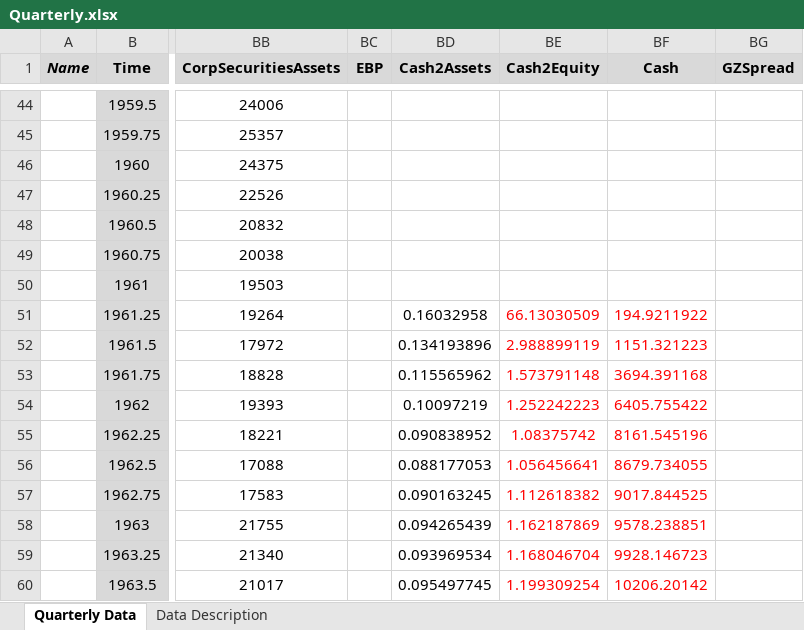
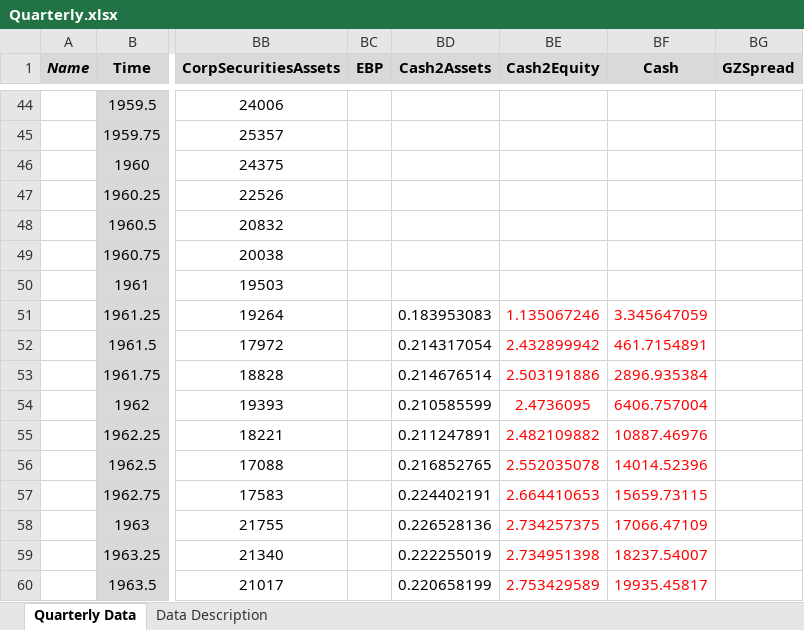
Before and after one commit to marcobrianti1989/Job_Market_Paper, an Excel workbook: Code/Data/Quarterly.xlsx, sheet Quarterly Data, drawn as a sheet; only a part is shown, gaps mark what is left out; values as stored, in another font and other column widths than the file's, no borders; the diff covers the shown part only; the diff names each change by its address in the sheet, - before the commit and + after, or states it on an @@ line.

Commit message:
adjusting an error in aggregating cash

```diff
--- a/Code/Data/Quarterly.xlsx (sheet Quarterly Data)
+++ b/Code/Data/Quarterly.xlsx (sheet Quarterly Data)
-BD51 (Cash2Assets): 0.16032958
+BD51 (Cash2Assets): 0.183953083
-BE51 (Cash2Equity): 66.13030509
+BE51 (Cash2Equity): 1.135067246
-BF51 (Cash): 194.9211922
+BF51 (Cash): 3.345647059
-BD52 (Cash2Assets): 0.134193896
+BD52 (Cash2Assets): 0.214317054
-BE52 (Cash2Equity): 2.988899119
+BE52 (Cash2Equity): 2.432899942
-BF52 (Cash): 1151.321223
+BF52 (Cash): 461.7154891
-BD53 (Cash2Assets): 0.115565962
+BD53 (Cash2Assets): 0.214676514
-BE53 (Cash2Equity): 1.573791148
+BE53 (Cash2Equity): 2.503191886
-BF53 (Cash): 3694.391168
+BF53 (Cash): 2896.935384
-BD54 (Cash2Assets): 0.10097219
+BD54 (Cash2Assets): 0.210585599
-BE54 (Cash2Equity): 1.252242223
+BE54 (Cash2Equity): 2.4736095
-BF54 (Cash): 6405.755422
+BF54 (Cash): 6406.757004
-BD55 (Cash2Assets): 0.090838952
+BD55 (Cash2Assets): 0.211247891
-BE55 (Cash2Equity): 1.08375742
+BE55 (Cash2Equity): 2.482109882
-BF55 (Cash): 8161.545196
+BF55 (Cash): 10887.46976
-BD56 (Cash2Assets): 0.088177053
+BD56 (Cash2Assets): 0.216852765
-BE56 (Cash2Equity): 1.056456641
+BE56 (Cash2Equity): 2.552035078
-BF56 (Cash): 8679.734055
+BF56 (Cash): 14014.52396
-BD57 (Cash2Assets): 0.090163245
+BD57 (Cash2Assets): 0.224402191
-BE57 (Cash2Equity): 1.112618382
+BE57 (Cash2Equity): 2.664410653
-BF57 (Cash): 9017.844525
+BF57 (Cash): 15659.73115
-BD58 (Cash2Assets): 0.094265439
+BD58 (Cash2Assets): 0.226528136
-BE58 (Cash2Equity): 1.162187869
+BE58 (Cash2Equity): 2.734257375
-BF58 (Cash): 9578.238851
+BF58 (Cash): 17066.47109
-BD59 (Cash2Assets): 0.093969534
+BD59 (Cash2Assets): 0.222255019
-BE59 (Cash2Equity): 1.168046704
+BE59 (Cash2Equity): 2.734951398
-BF59 (Cash): 9928.146723
+BF59 (Cash): 18237.54007
-BD60 (Cash2Assets): 0.095497745
+BD60 (Cash2Assets): 0.220658199
-BE60 (Cash2Equity): 1.199309254
+BE60 (Cash2Equity): 2.753429589
-BF60 (Cash): 10206.20142
+BF60 (Cash): 19935.45817
```
Also changed, not shown: 657 edited cells elsewhere in this sheet, 2 other files.
